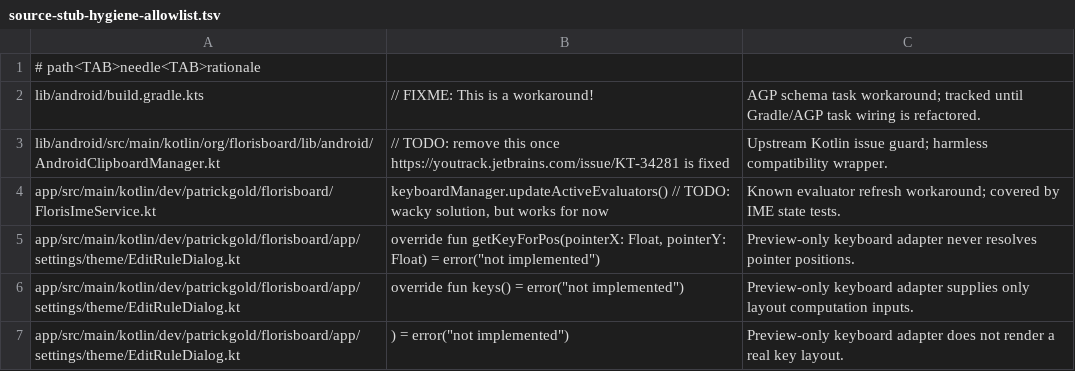
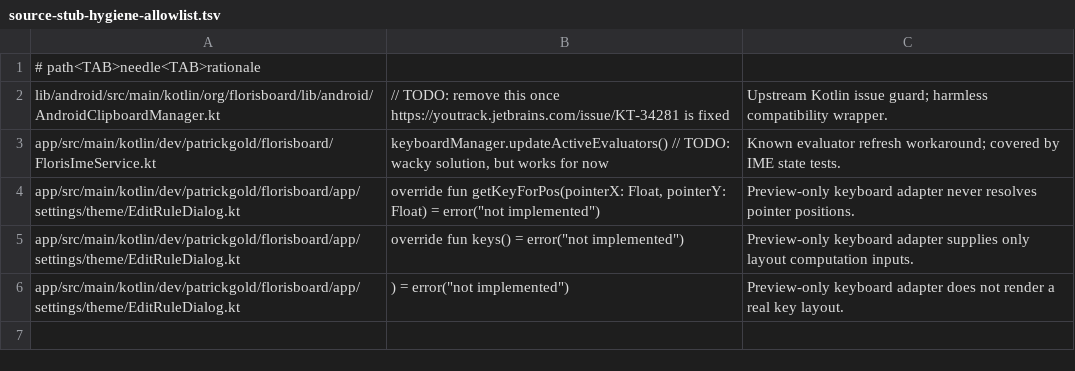
Before and after one commit to SysAdminDoc/SwiftFloris, a TSV file: scripts/source-stub-hygiene-allowlist.tsv, drawn as a sheet; the diff names each change by its address in the sheet, - before the commit and + after, or states it on an @@ line.

```diff
--- a/scripts/source-stub-hygiene-allowlist.tsv
+++ b/scripts/source-stub-hygiene-allowlist.tsv
-row 2: lib/android/build.gradle.kts | // FIXME: This is a workaround! | AGP schema task workaround; tracked until Gradle/AGP task wiring is refactored.
```
Also changed, not shown: 6 other files.
